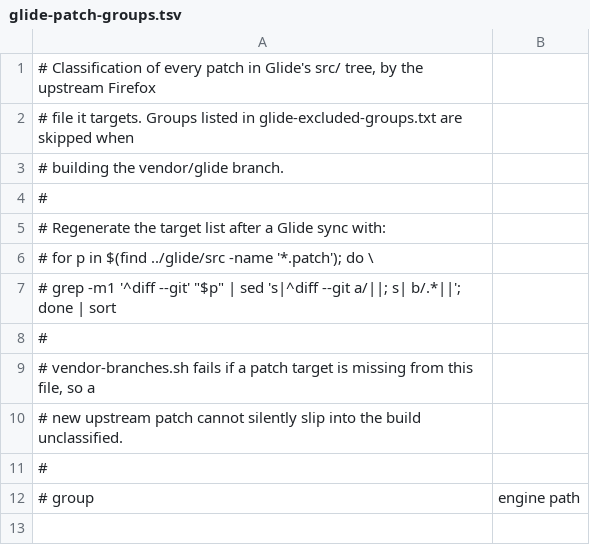
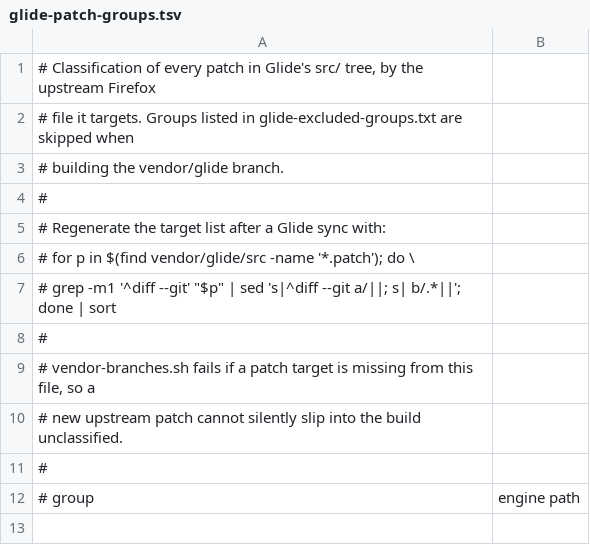
Before and after one commit to jrolfs/enso, a TSV file: scripts/enso/glide-patch-groups.tsv, drawn as a sheet; only a part is shown.

```diff
--- a/scripts/enso/glide-patch-groups.tsv
+++ b/scripts/enso/glide-patch-groups.tsv
@@ -5,3 +5,3 @@
 # Regenerate the target list after a Glide sync with:
-#   for p in $(find ../glide/src -name '*.patch'); do \
+#   for p in $(find vendor/glide/src -name '*.patch'); do \
 #     grep -m1 '^diff --git' "$p" | sed 's|^diff --git a/||; s| b/.*||'; done | sort
```
Also changed, not shown: 13 other files.
